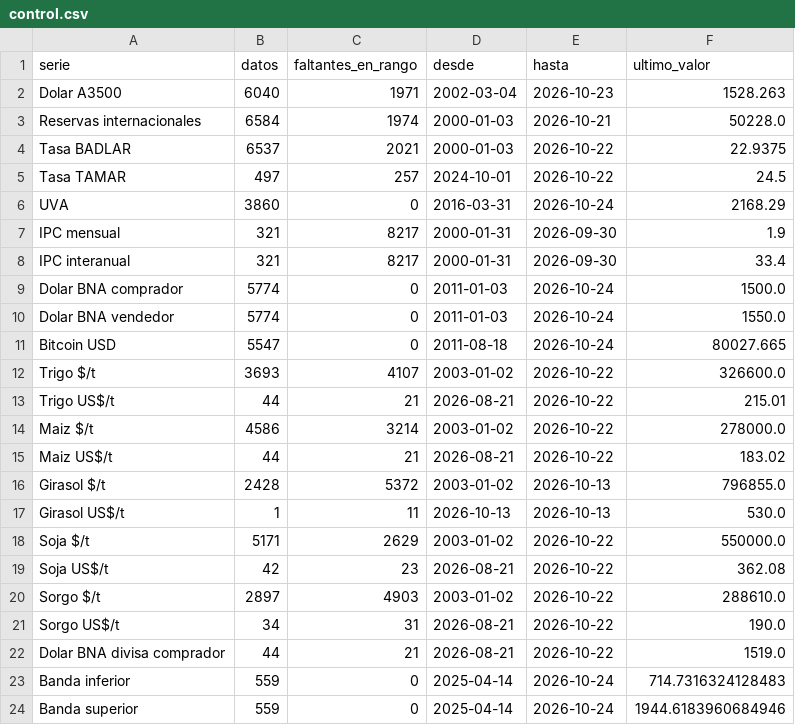
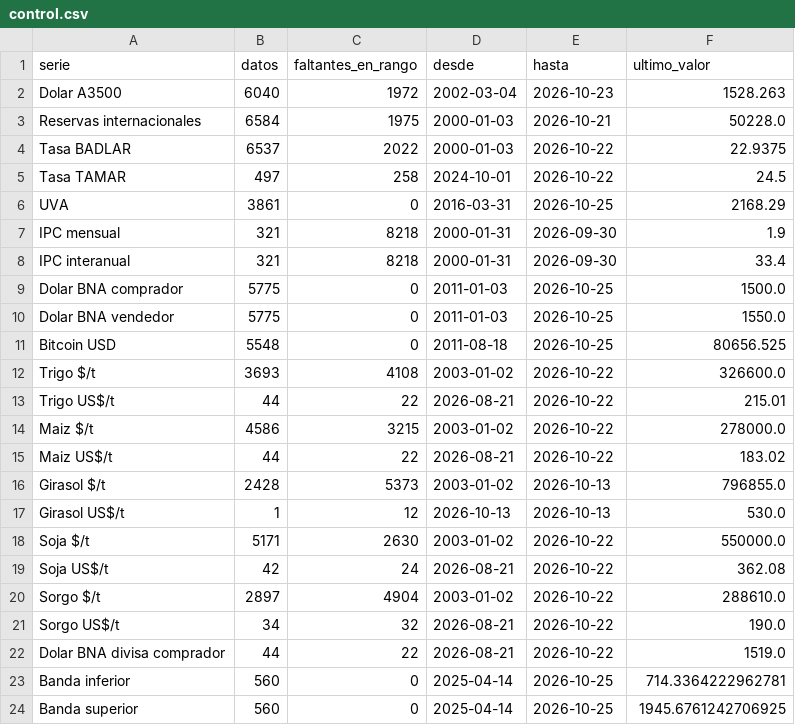
Before and after one commit to jamontedoro/panel-macro, a CSV file: datos/control.csv, drawn as a sheet.

```diff
--- a/datos/control.csv
+++ b/datos/control.csv
@@ -1,24 +1,24 @@
 serie,datos,faltantes_en_rango,desde,hasta,ultimo_valor
-Dolar A3500,6040,1971,2002-03-04,2026-10-23,1528.263
-Reservas internacionales,6584,1974,2000-01-03,2026-10-21,50228.0
-Tasa BADLAR,6537,2021,2000-01-03,2026-10-22,22.9375
-Tasa TAMAR,497,257,2024-10-01,2026-10-22,24.5
-UVA,3860,0,2016-03-31,2026-10-24,2168.29
-IPC mensual,321,8217,2000-01-31,2026-09-30,1.9
-IPC interanual,321,8217,2000-01-31,2026-09-30,33.4
-Dolar BNA comprador,5774,0,2011-01-03,2026-10-24,1500.0
-Dolar BNA vendedor,5774,0,2011-01-03,2026-10-24,1550.0
-Bitcoin USD,5547,0,2011-08-18,2026-10-24,80027.665
-Trigo $/t,3693,4107,2003-01-02,2026-10-22,326600.0
-Trigo US$/t,44,21,2026-08-21,2026-10-22,215.01
-Maiz $/t,4586,3214,2003-01-02,2026-10-22,278000.0
-Maiz US$/t,44,21,2026-08-21,2026-10-22,183.02
-Girasol $/t,2428,5372,2003-01-02,2026-10-13,796855.0
-Girasol US$/t,1,11,2026-10-13,2026-10-13,530.0
-Soja $/t,5171,2629,2003-01-02,2026-10-22,550000.0
-Soja US$/t,42,23,2026-08-21,2026-10-22,362.08
-Sorgo $/t,2897,4903,2003-01-02,2026-10-22,288610.0
-Sorgo US$/t,34,31,2026-08-21,2026-10-22,190.0
-Dolar BNA divisa comprador,44,21,2026-08-21,2026-10-22,1519.0
-Banda inferior,559,0,2025-04-14,2026-10-24,714.7316324128483
-Banda superior,559,0,2025-04-14,2026-10-24,1944.6183960684946
+Dolar A3500,6040,1972,2002-03-04,2026-10-23,1528.263
+Reservas internacionales,6584,1975,2000-01-03,2026-10-21,50228.0
+Tasa BADLAR,6537,2022,2000-01-03,2026-10-22,22.9375
+Tasa TAMAR,497,258,2024-10-01,2026-10-22,24.5
+UVA,3861,0,2016-03-31,2026-10-25,2168.29
+IPC mensual,321,8218,2000-01-31,2026-09-30,1.9
+IPC interanual,321,8218,2000-01-31,2026-09-30,33.4
+Dolar BNA comprador,5775,0,2011-01-03,2026-10-25,1500.0
+Dolar BNA vendedor,5775,0,2011-01-03,2026-10-25,1550.0
+Bitcoin USD,5548,0,2011-08-18,2026-10-25,80656.525
+Trigo $/t,3693,4108,2003-01-02,2026-10-22,326600.0
+Trigo US$/t,44,22,2026-08-21,2026-10-22,215.01
+Maiz $/t,4586,3215,2003-01-02,2026-10-22,278000.0
+Maiz US$/t,44,22,2026-08-21,2026-10-22,183.02
+Girasol $/t,2428,5373,2003-01-02,2026-10-13,796855.0
+Girasol US$/t,1,12,2026-10-13,2026-10-13,530.0
+Soja $/t,5171,2630,2003-01-02,2026-10-22,550000.0
+Soja US$/t,42,24,2026-08-21,2026-10-22,362.08
+Sorgo $/t,2897,4904,2003-01-02,2026-10-22,288610.0
+Sorgo US$/t,34,32,2026-08-21,2026-10-22,190.0
+Dolar BNA divisa comprador,44,22,2026-08-21,2026-10-22,1519.0
+Banda inferior,560,0,2025-04-14,2026-10-25,714.3364222962781
+Banda superior,560,0,2025-04-14,2026-10-25,1945.6761242706925
```
Also changed, not shown: datos/series.csv, 1 other file.
